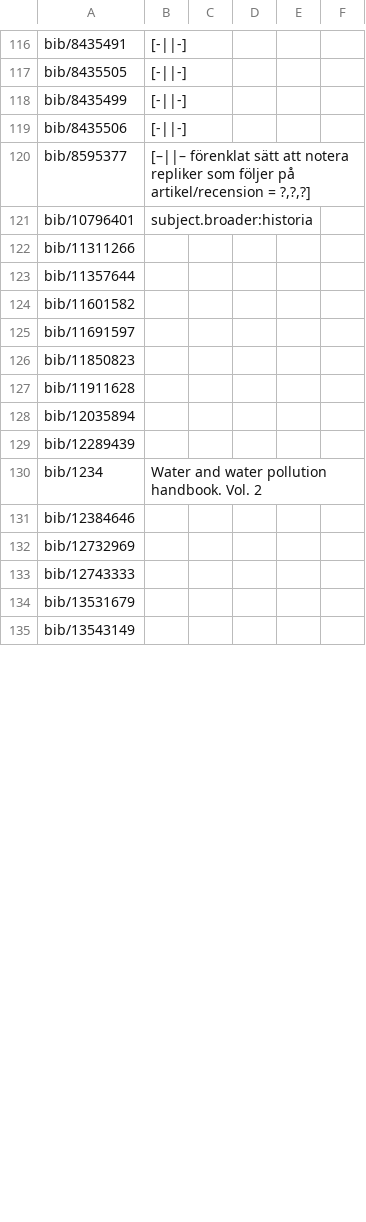
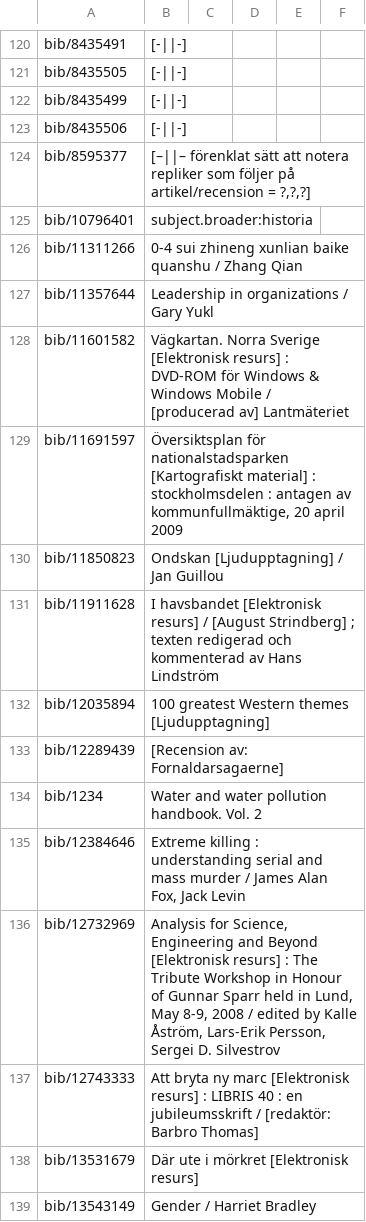
Before and after one commit to libris/librisxl, a TSV file: librisxl-tools/scripts/example_records.tsv, drawn as a sheet; only a part is shown, gaps mark what is left out; the diff covers the shown part only.

Commit message:
Updated example records

```diff
--- a/librisxl-tools/scripts/example_records.tsv
+++ b/librisxl-tools/scripts/example_records.tsv
@@ -121,15 +125,15 @@ bib/8595377	[–||– förenklat sätt att notera repliker som följer på artik
 bib/10796401	subject.broader:historia
-bib/11311266	
-bib/11357644	
-bib/11601582	
-bib/11691597	
-bib/11850823	
-bib/11911628	
-bib/12035894	
-bib/12289439	
+bib/11311266	0-4 sui zhineng xunlian baike quanshu / Zhang Qian
+bib/11357644	Leadership in organizations / Gary Yukl
+bib/11601582	Vägkartan. Norra Sverige [Elektronisk resurs] : DVD-ROM för Windows & Windows Mobile / [producerad av] Lantmäteriet
+bib/11691597	Översiktsplan för nationalstadsparken [Kartografiskt material] : stockholmsdelen : antagen av kommunfullmäktige, 20 april 2009
+bib/11850823	Ondskan [Ljudupptagning] / Jan Guillou
+bib/11911628	I havsbandet [Elektronisk resurs] / [August Strindberg] ; texten redigerad och kommenterad av Hans Lindström
+bib/12035894	100 greatest Western themes [Ljudupptagning]
+bib/12289439	[Recension av: Fornaldarsagaerne]
 bib/1234	Water and water pollution handbook. Vol. 2
-bib/12384646	
-bib/12732969	
-bib/12743333	
-bib/13531679	
-bib/13543149	
+bib/12384646	Extreme killing : understanding serial and mass murder / James Alan Fox, Jack Levin
+bib/12732969	Analysis for Science, Engineering and Beyond [Elektronisk resurs] : The Tribute Workshop in Honour of Gunnar Sparr held in Lund, May 8-9, 2008 / edited by Kalle Åström, Lars-Erik Persson, Sergei D. Silvestrov
+bib/12743333	Att bryta ny marc [Elektronisk resurs] : LIBRIS 40 : en jubileumsskrift / [redaktör: Barbro Thomas]
+bib/13531679	Där ute i mörkret [Elektronisk resurs]
+bib/13543149	Gender / Harriet Bradley
```
Also changed, not shown: 14 added rows and 12 edited cells elsewhere in this file.
